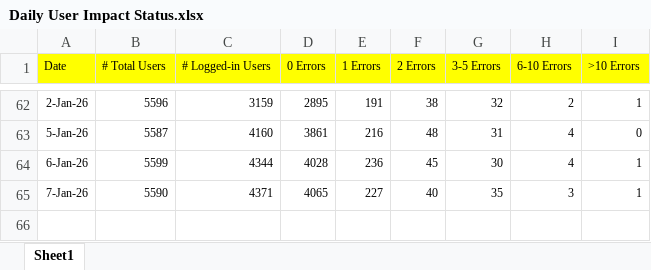
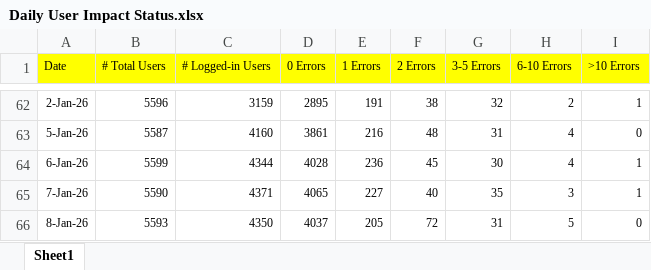
Before and after one commit to hari31785/Bridges-Monitoring-Dashboard, an Excel workbook: Monitoring Data Files/User Impact/Daily User Impact Status.xlsx, sheet Sheet1, drawn as a sheet; only a part is shown, gaps mark what is left out; values as stored, in another font and other column widths than the file's, no borders; the diff names each change by its address in the sheet, - before the commit and + after, or states it on an @@ line.

Commit message:
Add files via upload

```diff
--- a/Monitoring Data Files/User Impact/Daily User Impact Status.xlsx (sheet Sheet1)
+++ b/Monitoring Data Files/User Impact/Daily User Impact Status.xlsx (sheet Sheet1)
+row 66: 8-Jan-26 | 5593 | 4350 | 4037 | 205 | 72 | 31 | 5 | 0
```
